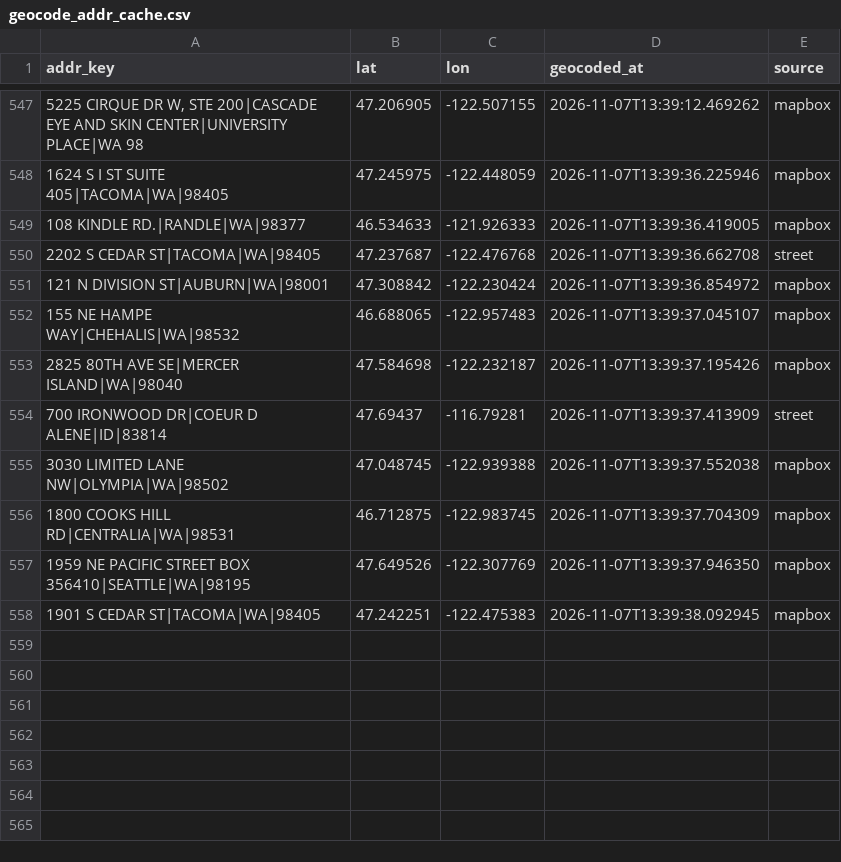
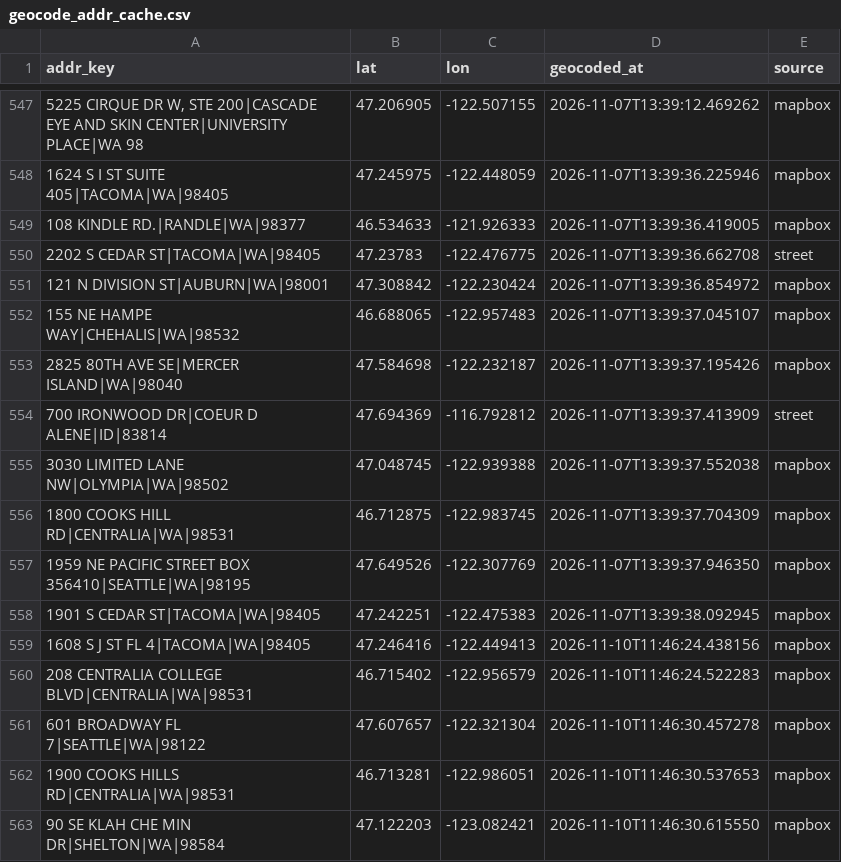
Before and after one commit to mconnor27/RadiantCare_Clinical, a CSV file: data/geocode_addr_cache.csv, drawn as a sheet; only a part is shown, gaps mark what is left out; the diff names each change by its address in the sheet, - before the commit and + after, or states it on an @@ line.

```diff
--- a/data/geocode_addr_cache.csv
+++ b/data/geocode_addr_cache.csv
-B550 (lat): 47.237687
+B550 (lat): 47.23783
-C550 (lon): -122.476768
+C550 (lon): -122.476775
-B554 (lat): 47.69437
+B554 (lat): 47.694369
-C554 (lon): -116.79281
+C554 (lon): -116.792812
+row 559: 1608 S J ST FL 4|TACOMA|WA|98405 | 47.246416 | -122.449413 | 2026-11-10T11:46:24.438156 | mapbox
+row 560: 208 CENTRALIA COLLEGE BLVD|CENTRALIA|WA|98531 | 46.715402 | -122.956579 | 2026-11-10T11:46:24.522283 | mapbox
+row 561: 601 BROADWAY FL 7|SEATTLE|WA|98122 | 47.607657 | -122.321304 | 2026-11-10T11:46:30.457278 | mapbox
+row 562: 1900 COOKS HILLS RD|CENTRALIA|WA|98531 | 46.713281 | -122.986051 | 2026-11-10T11:46:30.537653 | mapbox
+row 563: 90 SE KLAH CHE MIN DR|SHELTON|WA|98584 | 47.122203 | -123.082421 | 2026-11-10T11:46:30.615550 | mapbox
```
Also changed, not shown: 6 other files.
